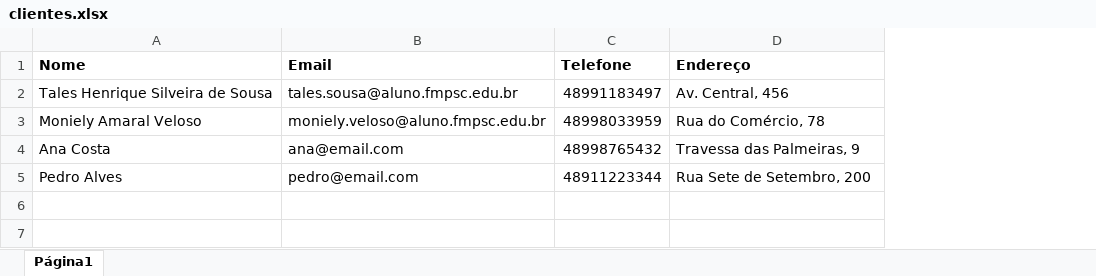
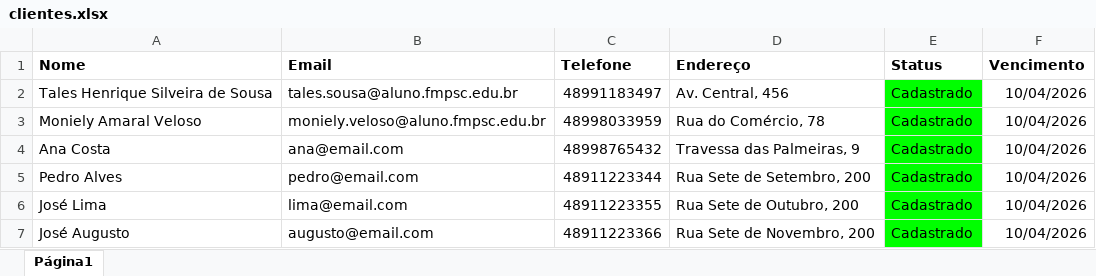
Before and after one commit to httaleps/rpa_gestao_cobranca, an Excel workbook: dados/clientes.xlsx, sheet Página1, drawn as a sheet; values as stored, in another font and other column widths than the file's, no borders; charts and pictures not drawn; the diff names each change by its address in the sheet, - before the commit and + after, or states it on an @@ line.

```diff
--- a/dados/clientes.xlsx (sheet Página1)
+++ b/dados/clientes.xlsx (sheet Página1)
+column E (Status), rows 2-5: all Cadastrado
+column F (Vencimento), rows 2-5: all 10/04/2026
+row 6: José Lima | lima@email.com | 48911223355 | Rua Sete de Outubro, 200 | Cadastrado | 10/04/2026
+row 7: José Augusto | augusto@email.com | 48911223366 | Rua Sete de Novembro, 200 | Cadastrado | 10/04/2026
```
Also changed, not shown: charts or pictures, 23 other files.
